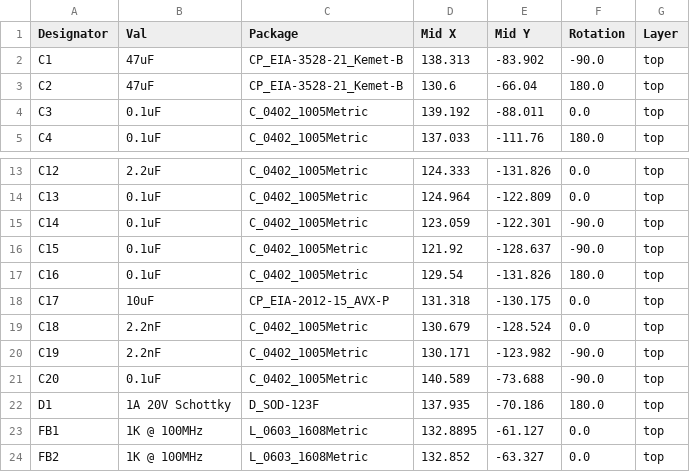
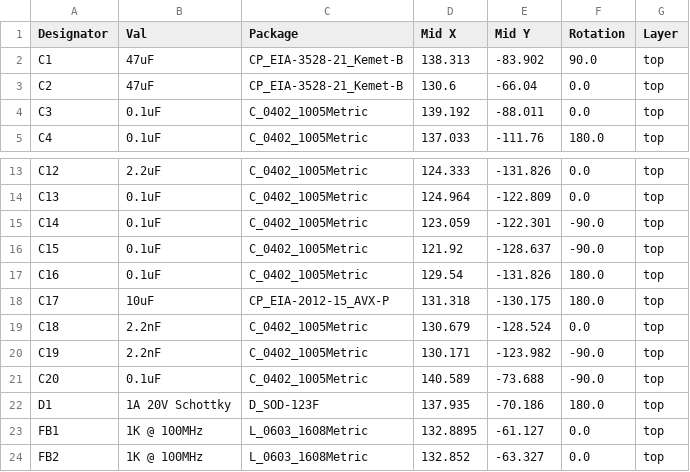
Before and after one commit to polpo/picogus, a CSV file: hw-hand386/jlcpcb/production_files/CPL-PicoGUS Hand386.csv, drawn as a sheet; only a part is shown, gaps mark what is left out.

```diff
--- a/hw-hand386/jlcpcb/production_files/CPL-PicoGUS Hand386.csv
+++ b/hw-hand386/jlcpcb/production_files/CPL-PicoGUS Hand386.csv
@@ -1,4 +1,4 @@
 Designator,Val,Package,Mid X,Mid Y,Rotation,Layer
-C1,47uF,CP_EIA-3528-21_Kemet-B,138.313,-83.902,-90.0,top
-C2,47uF,CP_EIA-3528-21_Kemet-B,130.6,-66.04,180.0,top
+C1,47uF,CP_EIA-3528-21_Kemet-B,138.313,-83.902,90.0,top
+C2,47uF,CP_EIA-3528-21_Kemet-B,130.6,-66.04,0.0,top
 C3,0.1uF,C_0402_1005Metric,139.192,-88.011,0.0,top
@@ -17,3 +17,3 @@ C15,0.1uF,C_0402_1005Metric,121.92,-128.637,-90.0,top
 C16,0.1uF,C_0402_1005Metric,129.54,-131.826,180.0,top
-C17,10uF,CP_EIA-2012-15_AVX-P,131.318,-130.175,0.0,top
+C17,10uF,CP_EIA-2012-15_AVX-P,131.318,-130.175,180.0,top
 C18,2.2nF,C_0402_1005Metric,130.679,-128.524,0.0,top
```
Also changed, not shown: hw-hand386/jlcpcb/production_files/BOM-PicoGUS Hand386.csv, isa-hand386 adapter/jlcpcb/production_files/BOM-ISA adapter.csv, 38 other files.
